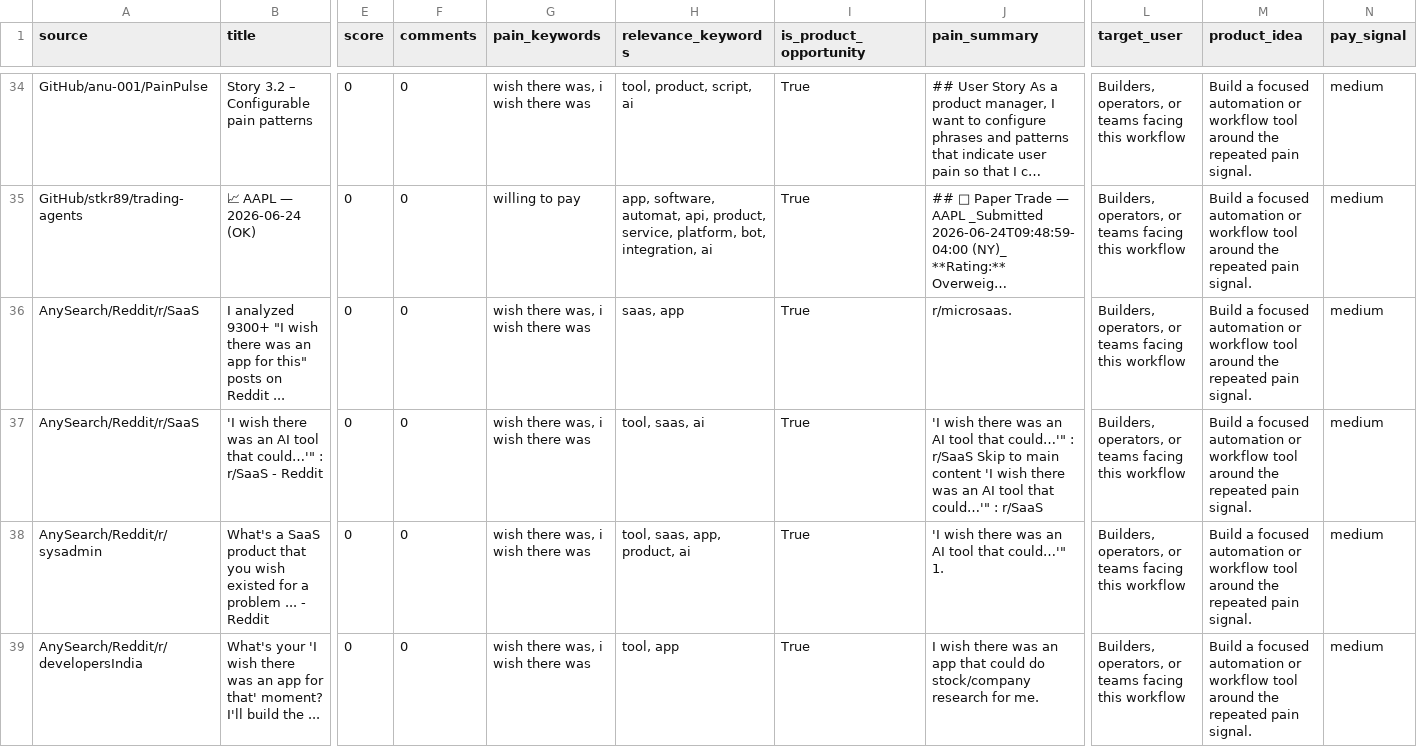
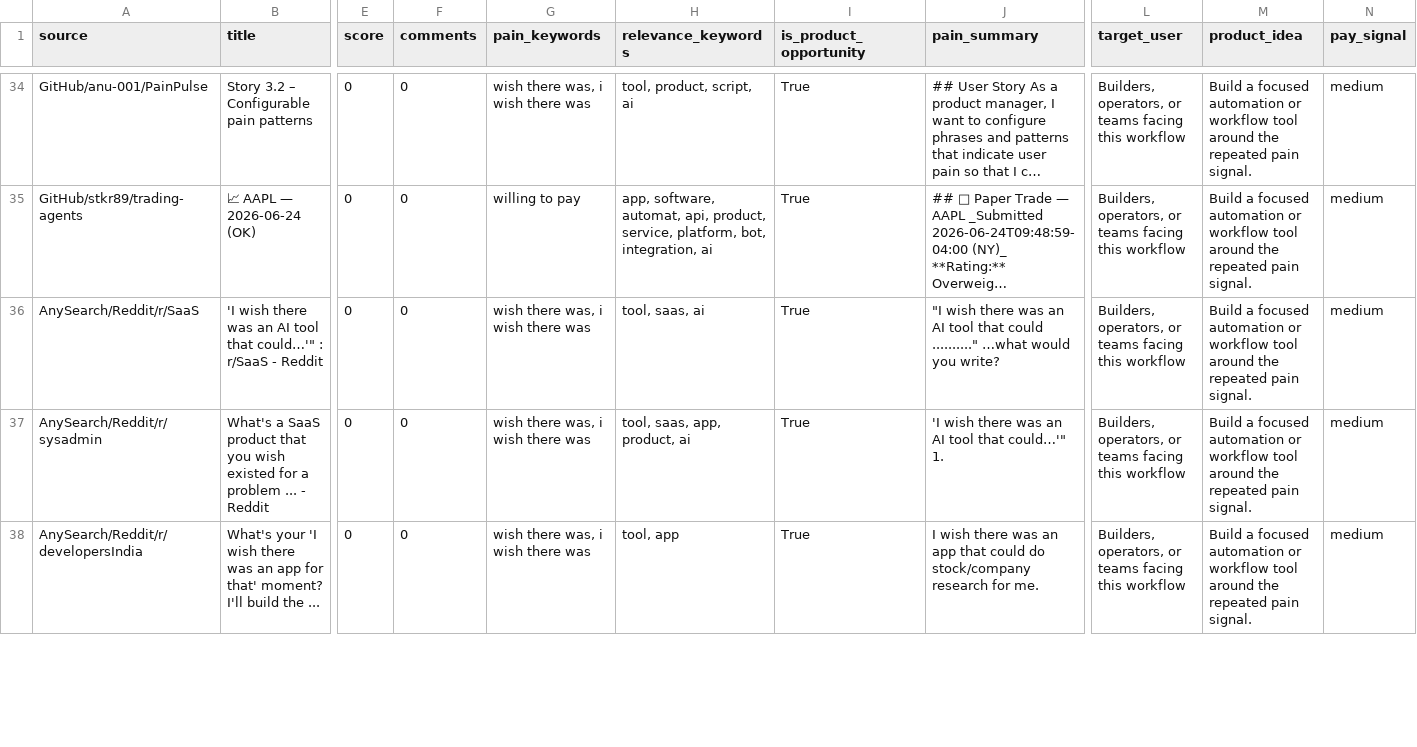
Before and after one commit to jaxxchen003/microsaas-radar, a CSV file: output/opportunities.csv, drawn as a sheet; only a part is shown, gaps mark what is left out; long unchanged cells end in …; removed rows and columns are numbered as before the commit, all else as after; rows hold the shown columns only; the diff covers the shown part only; the diff names each change by its address in the sheet, - before the commit and + after, or states it on an @@ line.

```diff
--- a/output/opportunities.csv
+++ b/output/opportunities.csv
-row 36: AnySearch/Reddit/r/SaaS | I analyzed 9300+ "I wish there was an app for this" posts on Reddit ... | 0 | 0 | wish there was, i wish there was | saas, app | True | r/microsaas. | Builders, operators, or teams facing this workflow | Build a focused automation or workflow tool around the repeated pain signal. | medium
-J36 (pain_summary): 'I wish there was an AI tool that could…'" : r/SaaS Skip to main content 'I wish there was an AI tool that could…'" : r/SaaS
+J36 (pain_summary): "I wish there was an AI tool that could .........." …what would you write?
```
Also changed, not shown: 2 added rows, 1 removed row and 9 edited cells elsewhere in this file, 3 other files.
